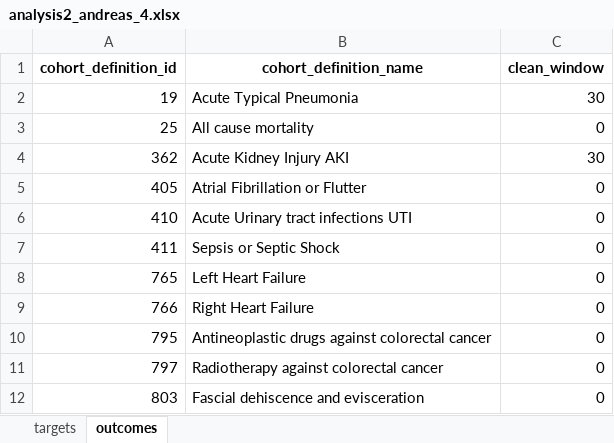
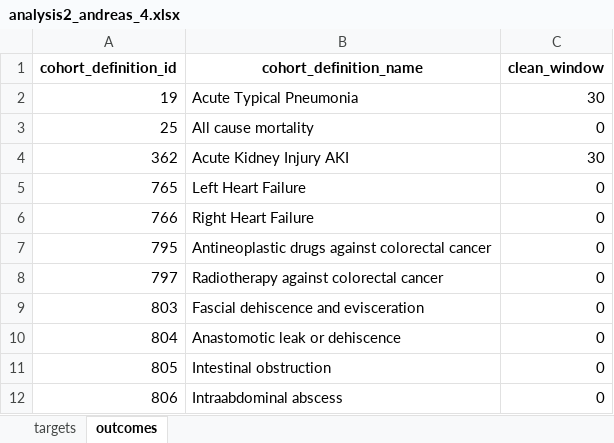
Before and after one commit to ohdsi-studies/HowOften, an Excel workbook: analysis_specifications/analysis2_andreas_4.xlsx, sheet outcomes, drawn as a sheet; only a part is shown; the shorter side is filled out with more unchanged rows; values as stored, in another font and other column widths than the file's, no borders; the diff names each change by its address in the sheet, - before the commit and + after, or states it on an @@ line.

```diff
--- a/analysis_specifications/analysis2_andreas_4.xlsx (sheet outcomes)
+++ b/analysis_specifications/analysis2_andreas_4.xlsx (sheet outcomes)
-row 5: 405 | Atrial Fibrillation or Flutter | 0
-row 6: 410 | Acute Urinary tract infections UTI | 0
-row 7: 411 | Sepsis or Septic Shock | 0
```
Also changed, not shown: analysis_specifications/analysis1.xlsx, analysis_specifications/analysis2_evan_1.xlsx, 13 other files.
